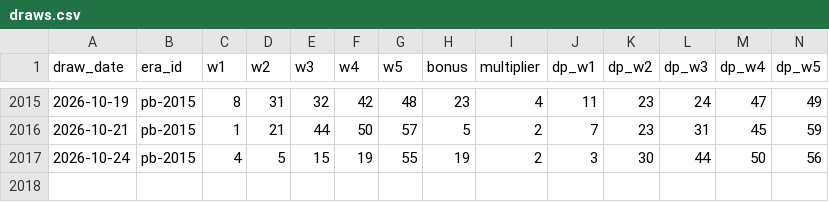
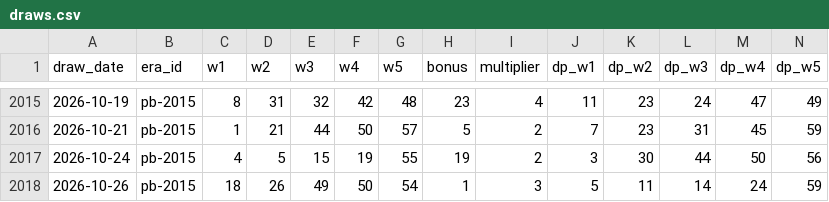
Before and after one commit to cruiseliner/lottery-master-archive, a CSV file: data/powerball/draws.csv, drawn as a sheet; only a part is shown, gaps mark what is left out; rows hold the shown columns only; the diff names each change by its address in the sheet, - before the commit and + after, or states it on an @@ line.

```diff
--- a/data/powerball/draws.csv
+++ b/data/powerball/draws.csv
+row 2018: 2026-10-26 | pb-2015 | 18 | 26 | 49 | 50 | 54 | 1 | 3 | 5 | 11 | 14 | 24 | 59
```
Also changed, not shown: 1 other file.
